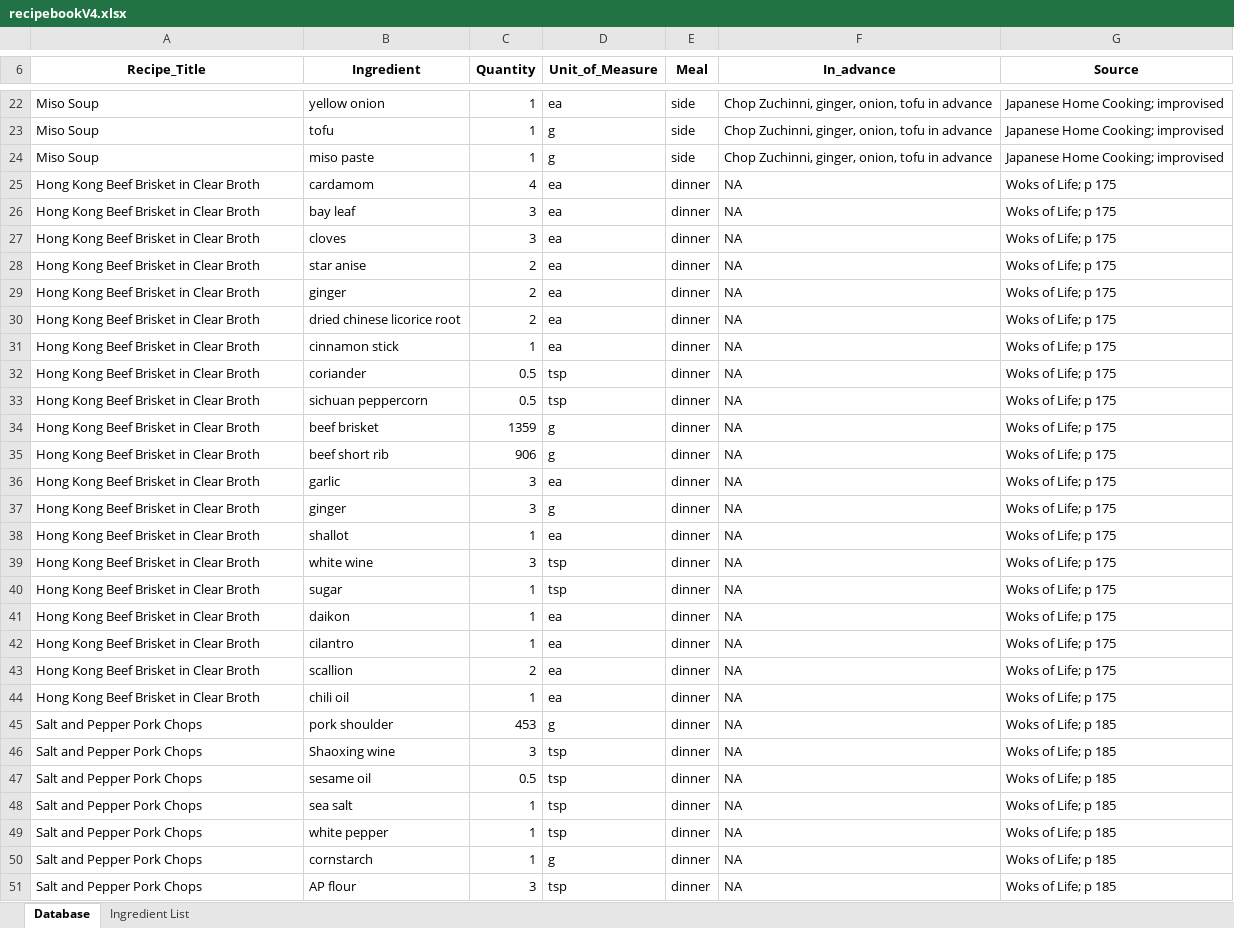
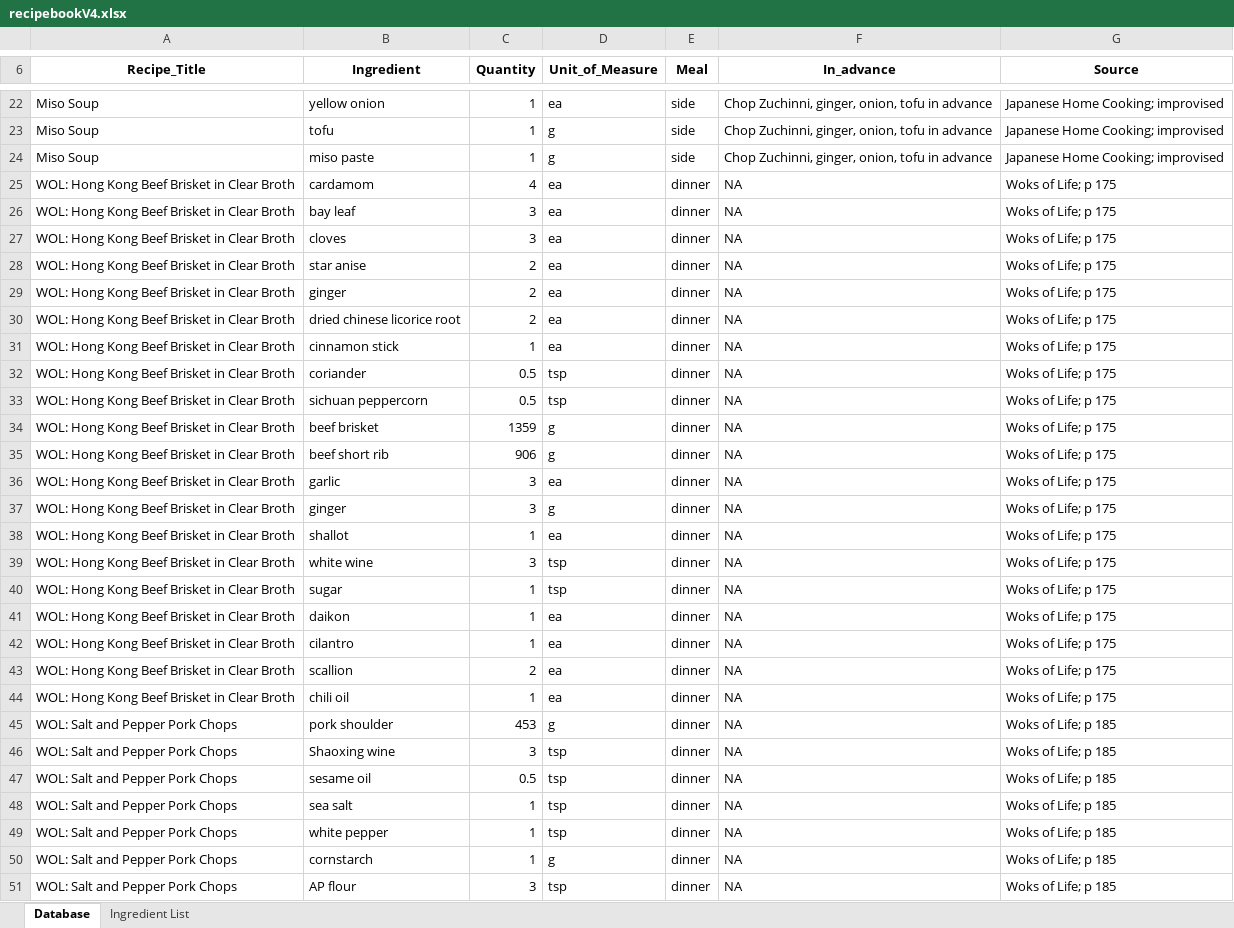
Before and after one commit to christianlewis091/Other, an Excel workbook: grocery_app/01_scripts/recipebookV4.xlsx, sheet Database, drawn as a sheet; only a part is shown, gaps mark what is left out; values as stored, in another font and other column widths than the file's, no borders; the diff covers the shown part only; the diff names each change by its address in the sheet, - before the commit and + after, or states it on an @@ line.

```diff
--- a/grocery_app/01_scripts/recipebookV4.xlsx (sheet Database)
+++ b/grocery_app/01_scripts/recipebookV4.xlsx (sheet Database)
-A25:A44 (Recipe_Title): Hong Kong Beef Brisket in Clear Broth
+A25:A44 (Recipe_Title): WOL: Hong Kong Beef Brisket in Clear Broth
-A45:A51 (Recipe_Title): Salt and Pepper Pork Chops
+A45:A51 (Recipe_Title): WOL: Salt and Pepper Pork Chops
```
Also changed, not shown: 38 added rows, 6 removed rows and 19 edited cells elsewhere in this sheet, sheet Ingredient List, 1 other file.
